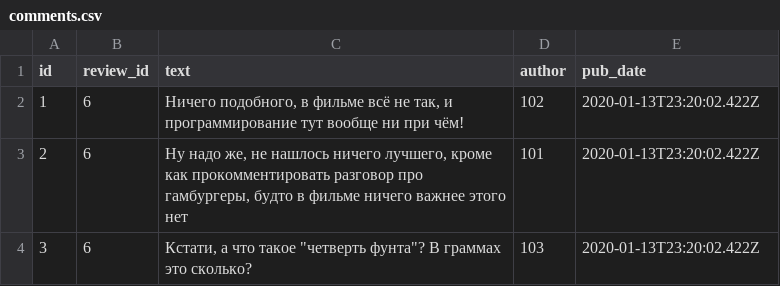
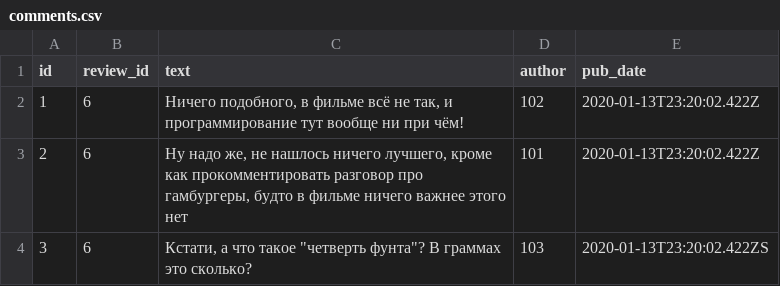
Before and after one commit to Resurection1/api_yamdb, a CSV file: api_yamdb/static/data/comments.csv, drawn as a sheet.

```diff
--- a/api_yamdb/static/data/comments.csv
+++ b/api_yamdb/static/data/comments.csv
@@ -3,2 +3,2 @@ id,review_id,text,author,pub_date
 2,6,"Ну надо же, не нашлось ничего лучшего, кроме как прокомментировать разговор про гамбургеры, будто в фильме ничего важнее этого нет",101,2020-01-13T23:20:02.422Z
-3,6,"Кстати, а что такое ""четверть фунта""? В граммах это сколько?",103,2020-01-13T23:20:02.422Z
+3,6,"Кстати, а что такое ""четверть фунта""? В граммах это сколько?",103,2020-01-13T23:20:02.422ZS
```
Also changed, not shown: 14 other files.
